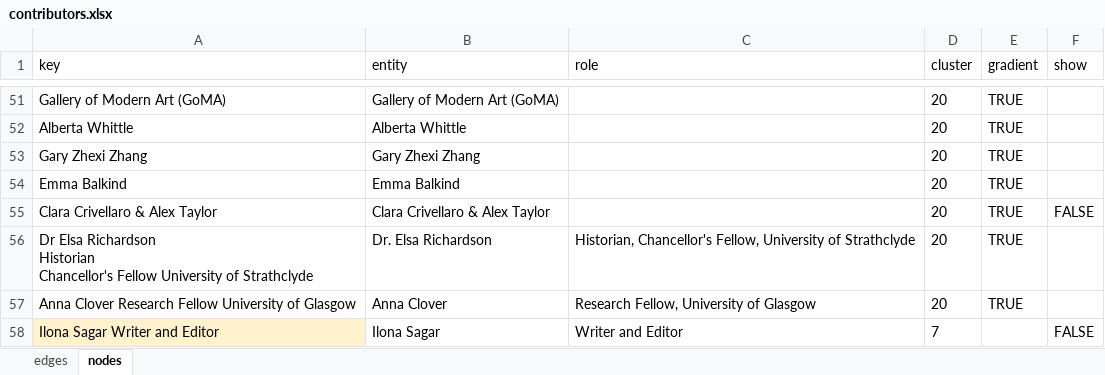
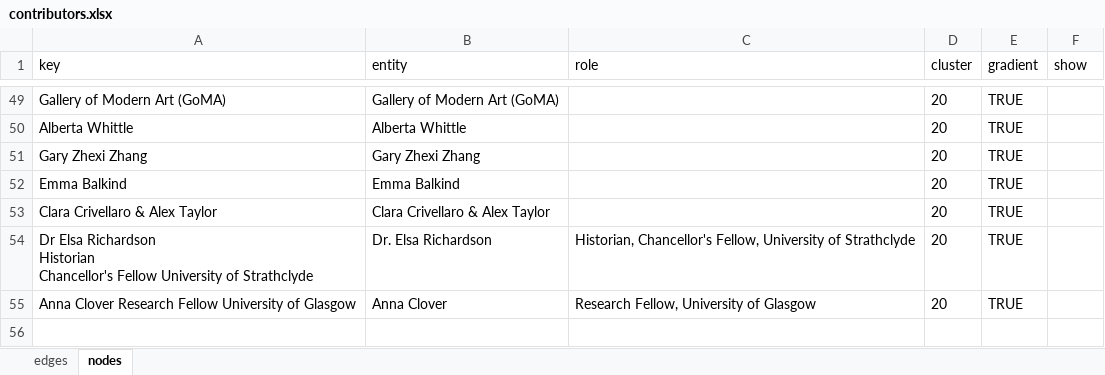
Before and after one commit to bschilder/Ilona_thesis, an Excel workbook: data/contributors.xlsx, sheet nodes, drawn as a sheet; only a part is shown, gaps mark what is left out; values as stored, in another font and other column widths than the file's, no borders; removed rows and columns are numbered as before the commit, all else as after; the diff covers the shown part only; the diff names each change by its address in the sheet, - before the commit and + after, or states it on an @@ line.

```diff
--- a/data/contributors.xlsx (sheet nodes)
+++ b/data/contributors.xlsx (sheet nodes)
-F53 (show): FALSE
+F53 (show): (empty)
-row 58: Ilona Sagar Writer and Editor | Ilona Sagar | Writer and Editor | 7 |  | FALSE
```
Also changed, not shown: 5 added rows, 7 removed rows, 19 moved rows and 3 edited cells elsewhere in this sheet, sheet edges, 4 other files.
